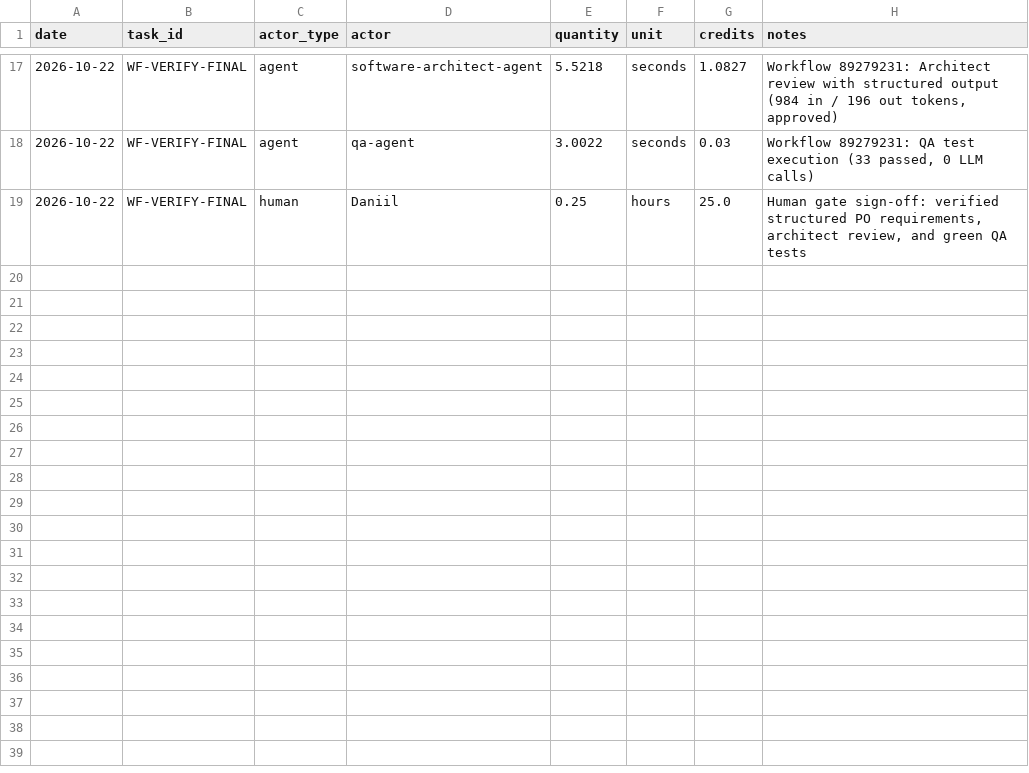
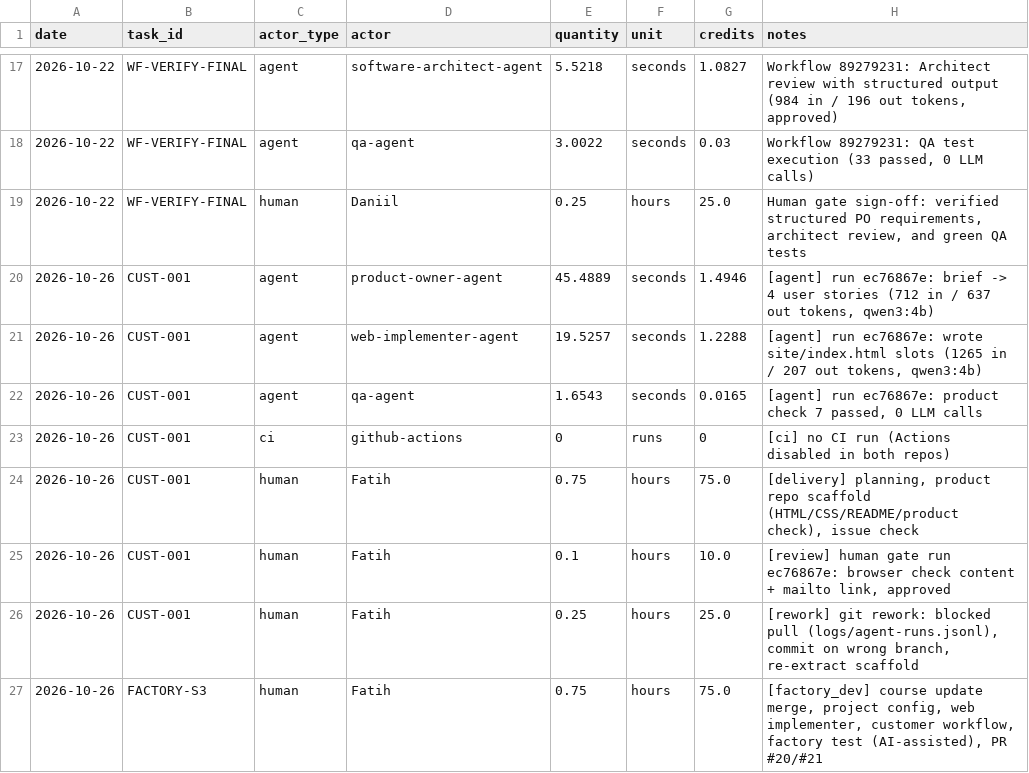
Before and after one commit to cait33/agentic_ai, a CSV file: costs/usage.csv, drawn as a sheet; only a part is shown, gaps mark what is left out.

Commit message:
Costs session 3: CUST-001 run ec76867e, human time by category

```diff
--- a/costs/usage.csv
+++ b/costs/usage.csv
@@ -19 +19,9 @@ date,task_id,actor_type,actor,quantity,unit,credits,notes
 2026-10-22,WF-VERIFY-FINAL,human,Daniil,0.25,hours,25.0,"Human gate sign-off: verified structured PO requirements, architect review, and green QA tests"
+2026-10-26,CUST-001,agent,product-owner-agent,45.4889,seconds,1.4946,"[agent] run ec76867e: brief -> 4 user stories (712 in / 637 out tokens, qwen3:4b)"
+2026-10-26,CUST-001,agent,web-implementer-agent,19.5257,seconds,1.2288,"[agent] run ec76867e: wrote site/index.html slots (1265 in / 207 out tokens, qwen3:4b)"
+2026-10-26,CUST-001,agent,qa-agent,1.6543,seconds,0.0165,"[agent] run ec76867e: product check 7 passed, 0 LLM calls"
+2026-10-26,CUST-001,ci,github-actions,0,runs,0,"[ci] no CI run (Actions disabled in both repos)"
+2026-10-26,CUST-001,human,Fatih,0.75,hours,75.0,"[delivery] planning, product repo scaffold (HTML/CSS/README/product check), issue check"
+2026-10-26,CUST-001,human,Fatih,0.1,hours,10.0,"[review] human gate run ec76867e: browser check content + mailto link, approved"
+2026-10-26,CUST-001,human,Fatih,0.25,hours,25.0,"[rework] git rework: blocked pull (logs/agent-runs.jsonl), commit on wrong branch, re-extract scaffold"
+2026-10-26,FACTORY-S3,human,Fatih,0.75,hours,75.0,"[factory_dev] course update merge, project config, web implementer, customer workflow, factory test (AI-assisted), PR #20/#21"
```
